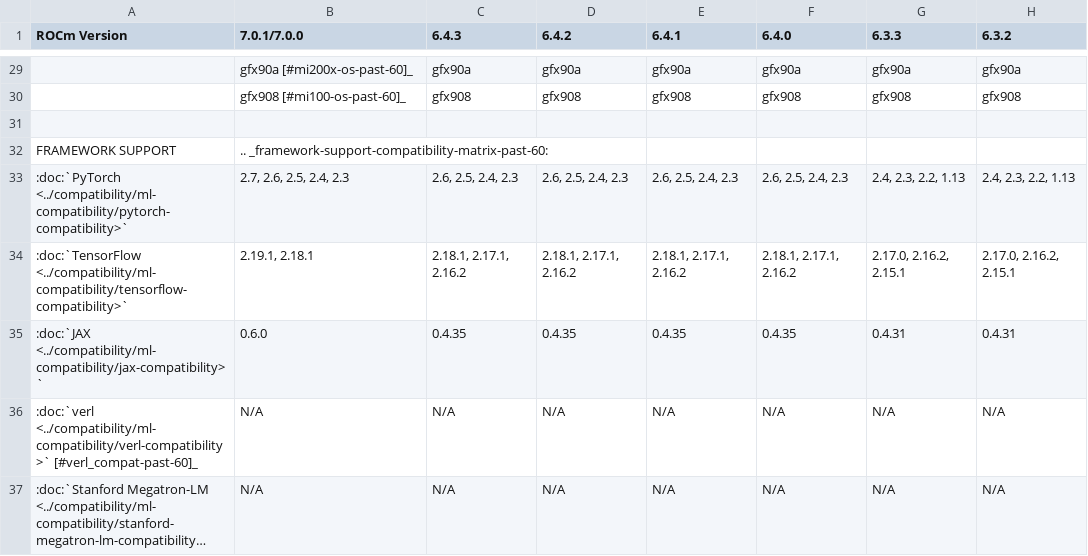
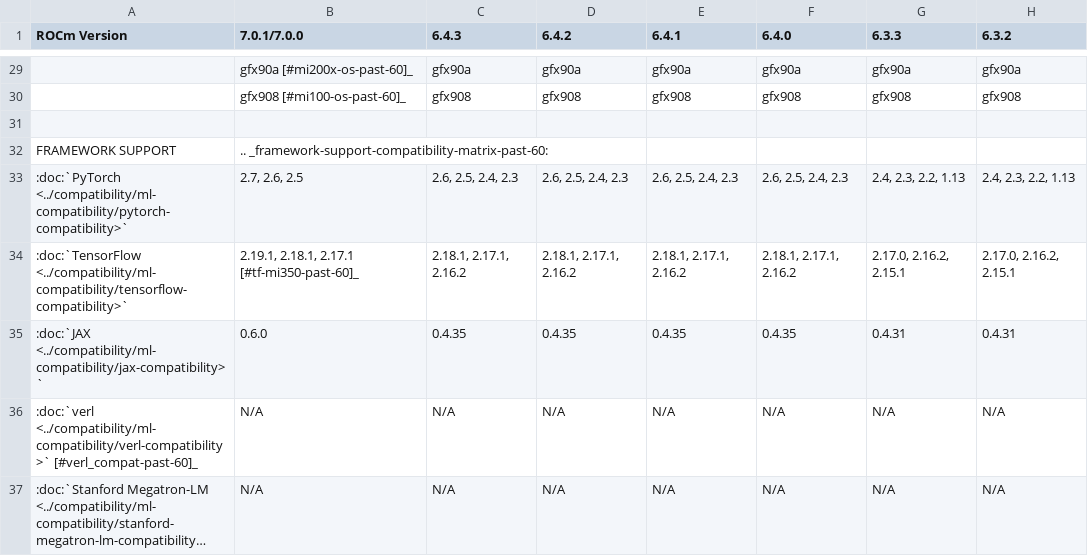
Before and after one commit to richardokonicha/ROCm, a CSV file: docs/compatibility/compatibility-matrix-historical-6.0.csv, drawn as a sheet; only a part is shown, gaps mark what is left out; long unchanged cells end in …; the diff names each change by its address in the sheet, - before the commit and + after, or states it on an @@ line.

```diff
--- a/docs/compatibility/compatibility-matrix-historical-6.0.csv
+++ b/docs/compatibility/compatibility-matrix-historical-6.0.csv
-B33 (7.0.1/7.0.0): 2.7, 2.6, 2.5, 2.4, 2.3
+B33 (7.0.1/7.0.0): 2.7, 2.6, 2.5
-B34 (7.0.1/7.0.0): 2.19.1, 2.18.1
+B34 (7.0.1/7.0.0): 2.19.1, 2.18.1, 2.17.1 [#tf-mi350-past-60]_
```
Also changed, not shown: 4 other files.
